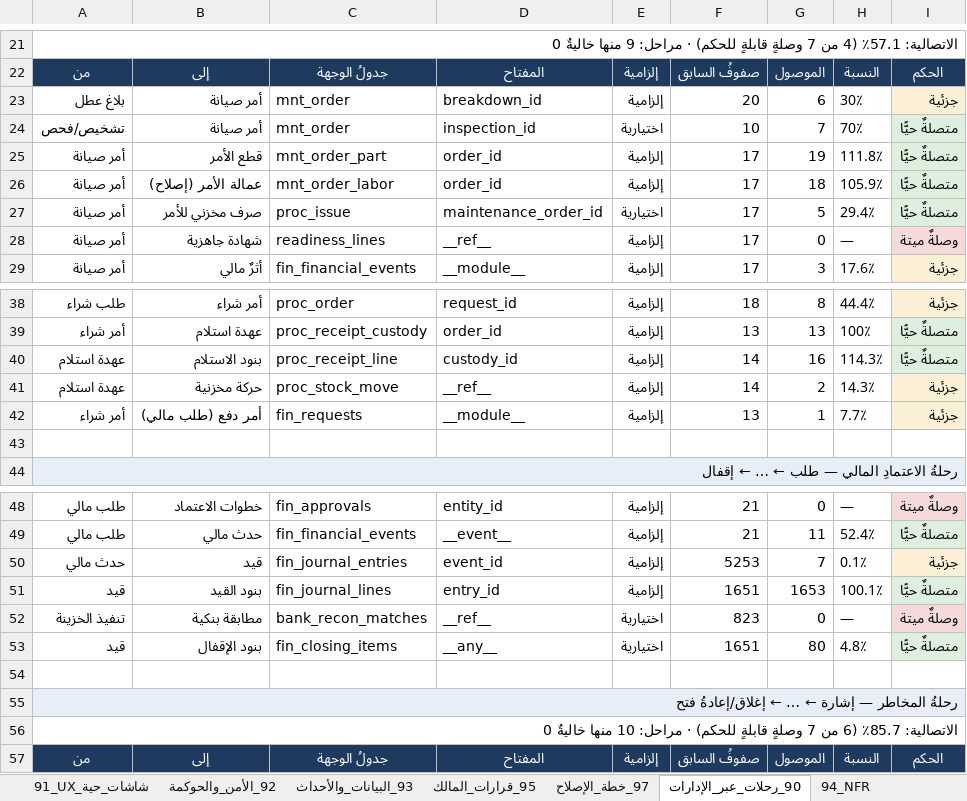
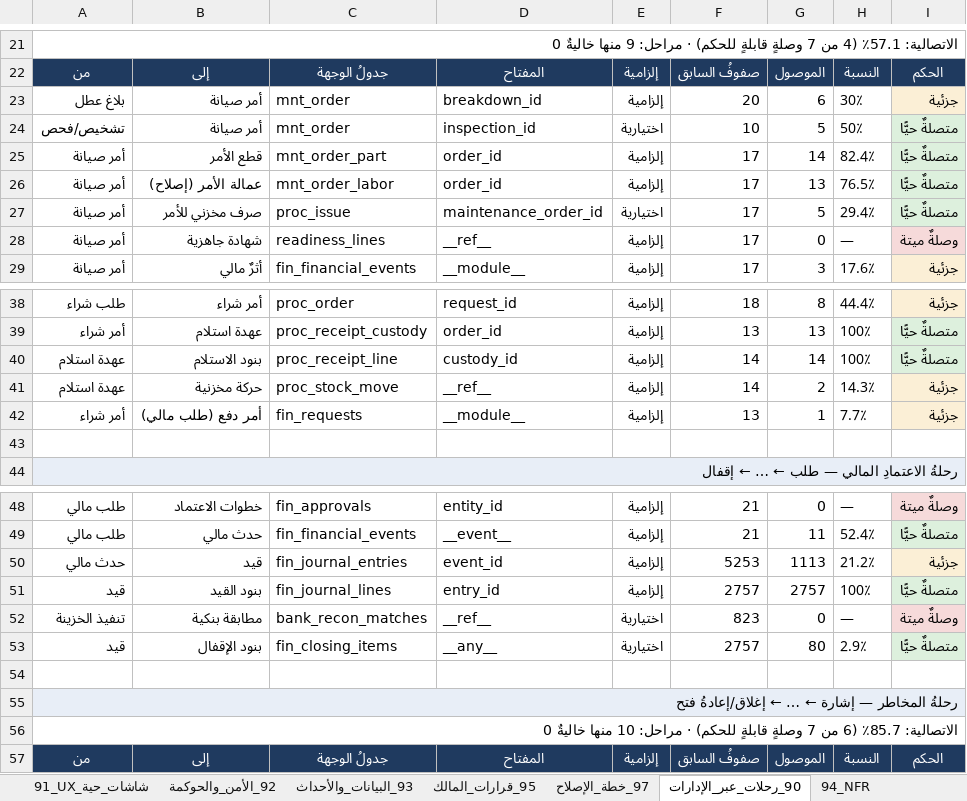
Before and after one commit to mohamed-sd/ems, an Excel workbook: docs/reverse_audit_2026-08/INJAZ_REVERSE_AUDIT_MASTER.xlsx, sheet 90_رحلات_عبر_الإدارات, drawn as a sheet; only a part is shown, gaps mark what is left out; values as stored, in another font and other column widths than the file's, no borders; the diff names each change by its address in the sheet, - before the commit and + after, or states it on an @@ line.

```diff
--- a/docs/reverse_audit_2026-08/INJAZ_REVERSE_AUDIT_MASTER.xlsx (sheet 90_رحلات_عبر_الإدارات)
+++ b/docs/reverse_audit_2026-08/INJAZ_REVERSE_AUDIT_MASTER.xlsx (sheet 90_رحلات_عبر_الإدارات)
-G24: 7
+G24: 5
-H24: 70٪
+H24: 50٪
-G25: 19
+G25: 14
-H25: 111.8٪
+H25: 82.4٪
-G26: 18
+G26: 13
-H26: 105.9٪
+H26: 76.5٪
-G40: 16
+G40: 14
-H40: 114.3٪
+H40: 100٪
-G50: 7
+G50: 1113
-H50: 0.1٪
+H50: 21.2٪
-F51: 1651
+F51: 2757
-G51: 1653
+G51: 2757
-H51: 100.1٪
+H51: 100٪
-F53: 1651
+F53: 2757
-H53: 4.8٪
+H53: 2.9٪
```
Also changed, not shown: sheet 93_البيانات_والأحداث, sheet 00_ملخص_تنفيذي, 3 other files.
